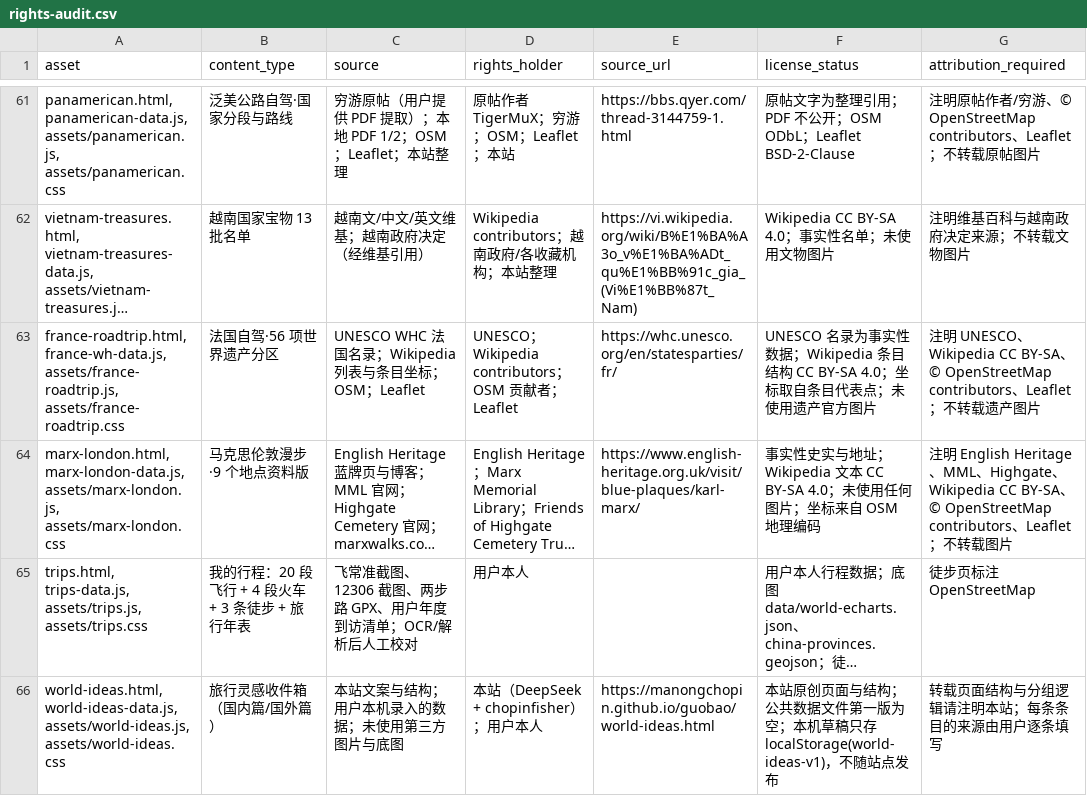
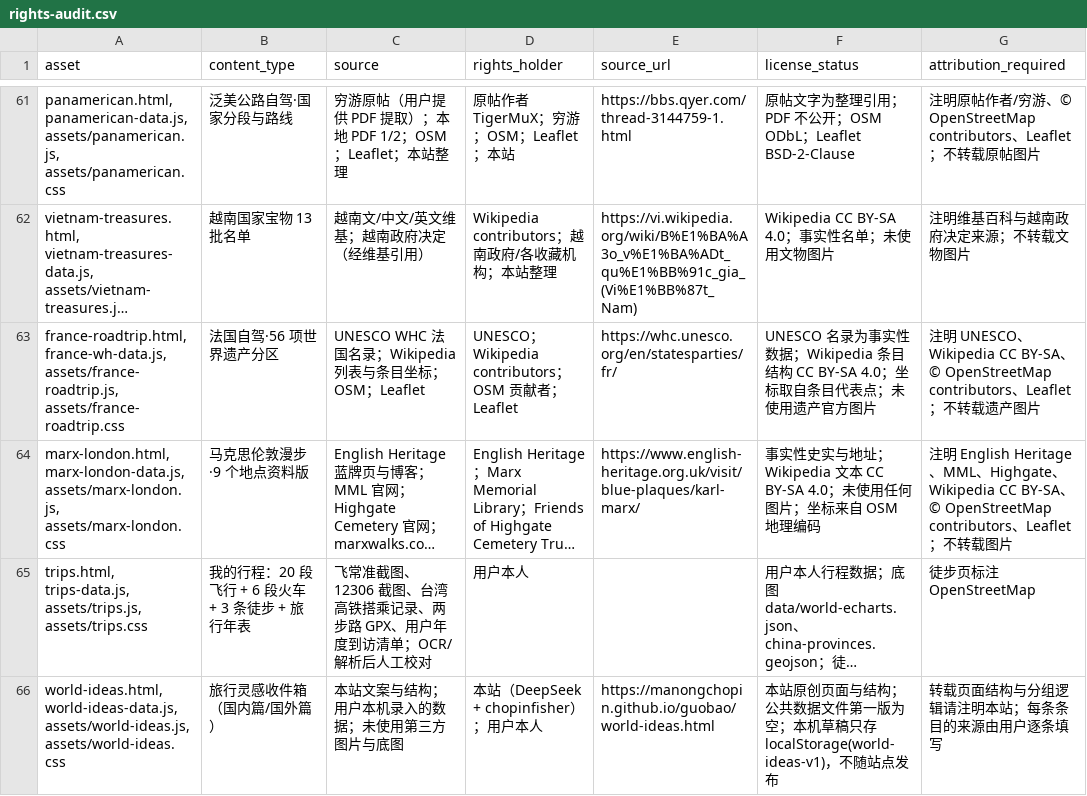
Before and after one commit to manongchopin/guobao, a CSV file: rights-audit.csv, drawn as a sheet; only a part is shown, gaps mark what is left out; long unchanged cells end in …; the diff names each change by its address in the sheet, - before the commit and + after, or states it on an @@ line.

```diff
--- a/rights-audit.csv
+++ b/rights-audit.csv
-B65 (content_type): 我的行程：20 段飞行 + 4 段火车 + 3 条徒步 + 旅行年表
+B65 (content_type): 我的行程：20 段飞行 + 6 段火车 + 3 条徒步 + 旅行年表
-C65 (source): …12306 截图、两步路…
+C65 (source): …12306 截图、台湾高铁搭乘记录、两步路…
```
Also changed, not shown: 5 other files.
